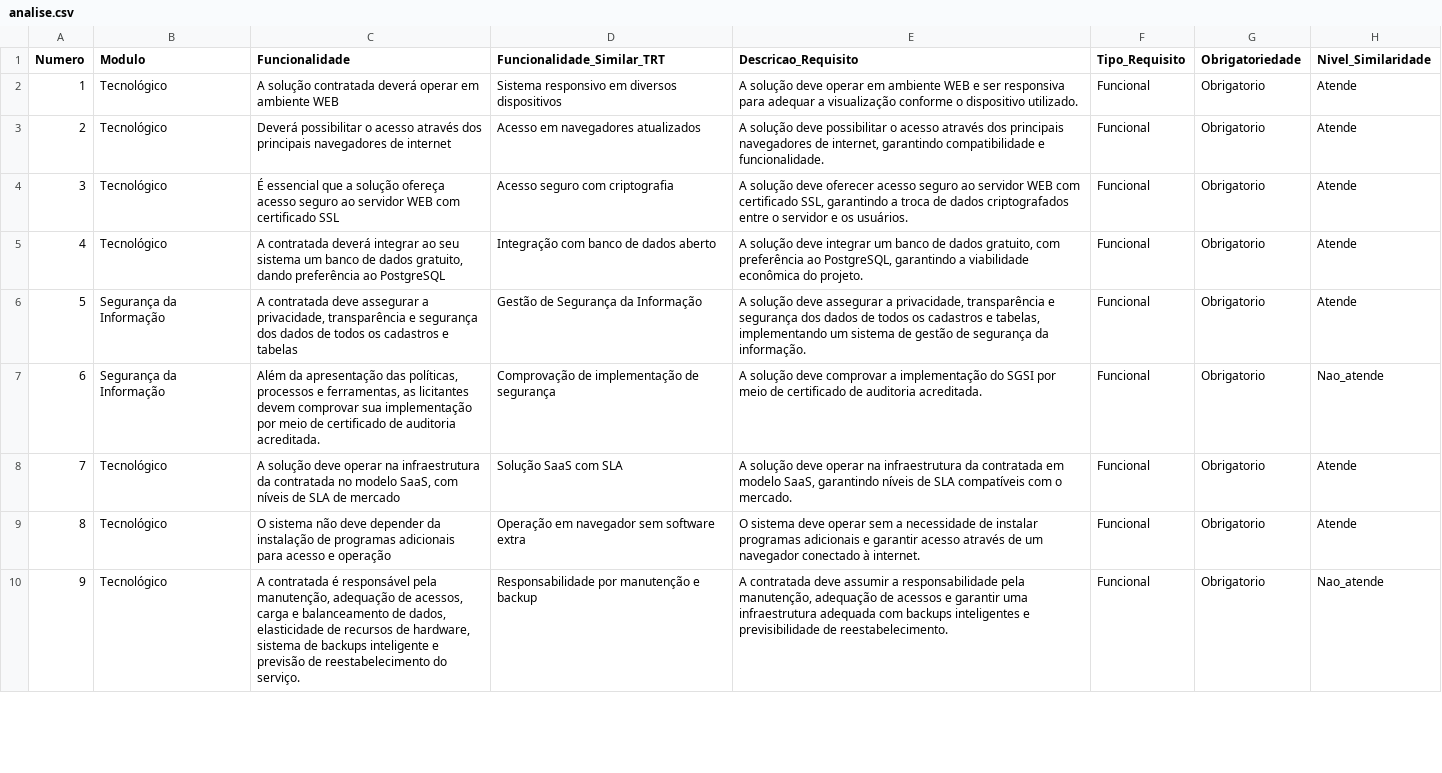
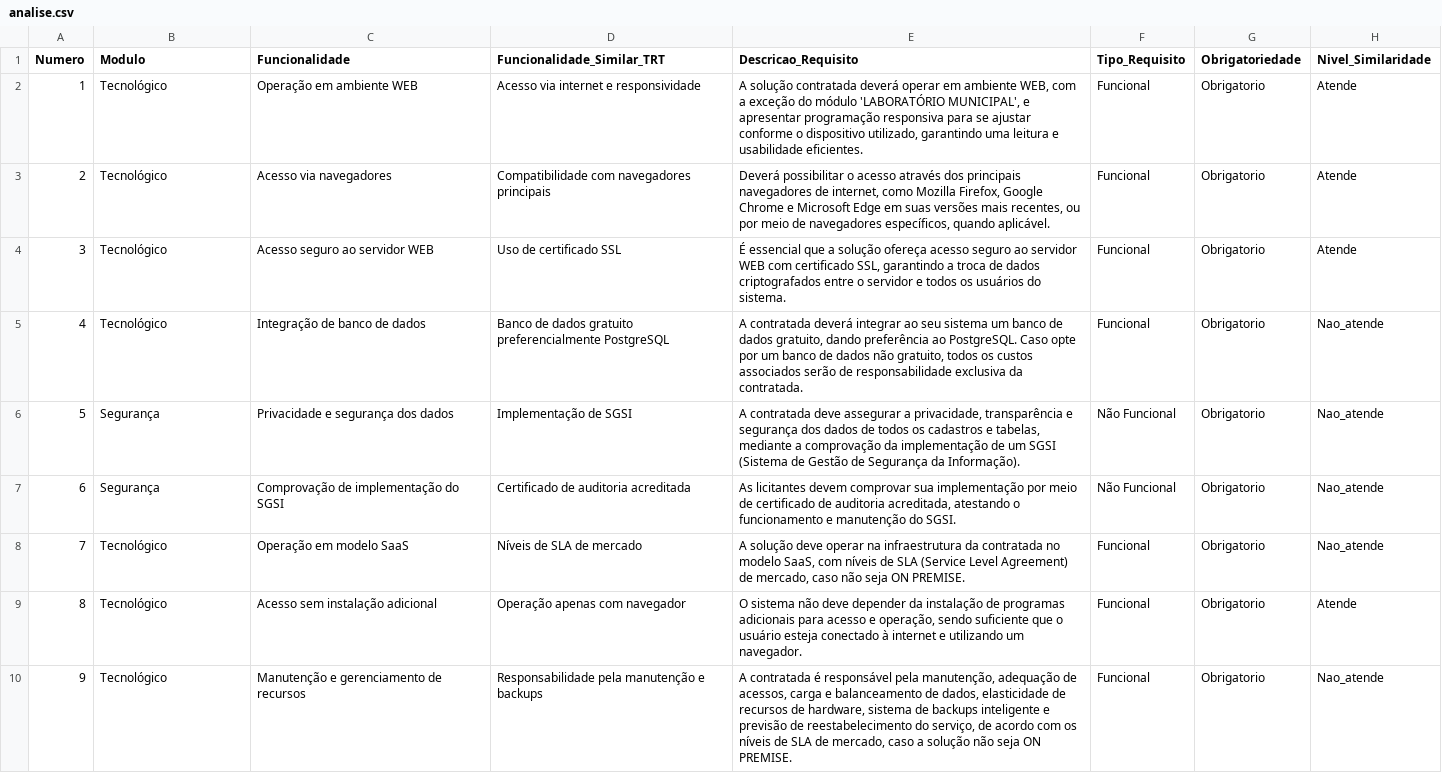
Before and after one commit to ericvalle146/Analista_de_licitacoes, a CSV file: analise.csv, drawn as a sheet; only a part is shown; removed rows and columns are numbered as before the commit, all else as after; the diff covers the shown part only; the diff names each change by its address in the sheet, - before the commit and + after, or states it on an @@ line.

```diff
--- a/analise.csv
+++ b/analise.csv
-C2 (Funcionalidade): A solução contratada deverá operar em ambiente WEB
+C2 (Funcionalidade): Operação em ambiente WEB
-D2 (Funcionalidade_Similar_TRT): Sistema responsivo em diversos dispositivos
+D2 (Funcionalidade_Similar_TRT): Acesso via internet e responsividade
-E2 (Descricao_Requisito): A solução deve operar em ambiente WEB e ser responsiva para adequar a visualização conforme o dispositivo utilizado.
+E2 (Descricao_Requisito): A solução contratada deverá operar em ambiente WEB, com a exceção do módulo 'LABORATÓRIO MUNICIPAL', e apresentar programação responsiva para se ajustar conforme o dispositivo utilizado, garantindo uma leitura e usabilidade eficientes.
-C3 (Funcionalidade): Deverá possibilitar o acesso através dos principais navegadores de internet
+C3 (Funcionalidade): Acesso via navegadores
-D3 (Funcionalidade_Similar_TRT): Acesso em navegadores atualizados
+D3 (Funcionalidade_Similar_TRT): Compatibilidade com navegadores principais
-E3 (Descricao_Requisito): A solução deve possibilitar o acesso através dos principais navegadores de internet, garantindo compatibilidade e funcionalidade.
+E3 (Descricao_Requisito): Deverá possibilitar o acesso através dos principais navegadores de internet, como Mozilla Firefox, Google Chrome e Microsoft Edge em suas versões mais recentes, ou por meio de navegadores específicos, quando aplicável.
-C4 (Funcionalidade): É essencial que a solução ofereça acesso seguro ao servidor WEB com certificado SSL
+C4 (Funcionalidade): Acesso seguro ao servidor WEB
-D4 (Funcionalidade_Similar_TRT): Acesso seguro com criptografia
+D4 (Funcionalidade_Similar_TRT): Uso de certificado SSL
-E4 (Descricao_Requisito): A solução deve oferecer acesso seguro ao servidor WEB com certificado SSL, garantindo a troca de dados criptografados entre o servidor e os usuários.
+E4 (Descricao_Requisito): É essencial que a solução ofereça acesso seguro ao servidor WEB com certificado SSL, garantindo a troca de dados criptografados entre o servidor e todos os usuários do sistema.
-C5 (Funcionalidade): A contratada deverá integrar ao seu sistema um banco de dados gratuito, dando preferência ao PostgreSQL
+C5 (Funcionalidade): Integração de banco de dados
-D5 (Funcionalidade_Similar_TRT): Integração com banco de dados aberto
+D5 (Funcionalidade_Similar_TRT): Banco de dados gratuito preferencialmente PostgreSQL
-E5 (Descricao_Requisito): A solução deve integrar um banco de dados gratuito, com preferência ao PostgreSQL, garantindo a viabilidade econômica do projeto.
+E5 (Descricao_Requisito): A contratada deverá integrar ao seu sistema um banco de dados gratuito, dando preferência ao PostgreSQL. Caso opte por um banco de dados não gratuito, todos os custos associados serão de responsabilidade exclusiva da contratada.
-H5 (Nivel_Similaridade): Atende
+H5 (Nivel_Similaridade): Nao_atende
-row 6: 5 | Segurança da Informação | A contratada deve assegurar a privacidade, transparência e segurança dos dados de todos os cadastros e tabelas | Gestão de Segurança da Informação | A solução deve assegurar a privacidade, transparência e segurança dos dados de todos os cadastros e tabelas, implementando um sistema de gestão de segurança da informação. | Funcional | Obrigatorio | Atende
+row 6: 5 | Segurança | Privacidade e segurança dos dados | Implementação de SGSI | A contratada deve assegurar a privacidade, transparência e segurança dos dados de todos os cadastros e tabelas, mediante a comprovação da implementação de um SGSI (Sistema de Gestão de Segurança da Informação). | Não Funcional | Obrigatorio | Nao_atende
-B7 (Modulo): Segurança da Informação
+B7 (Modulo): Segurança
-C7 (Funcionalidade): Além da apresentação das políticas, processos e ferramentas, as licitantes devem comprovar sua implementação por meio de certificado de auditoria acreditada.
+C7 (Funcionalidade): Comprovação de implementação do SGSI
-D7 (Funcionalidade_Similar_TRT): Comprovação de implementação de segurança
+D7 (Funcionalidade_Similar_TRT): Certificado de auditoria acreditada
-E7 (Descricao_Requisito): A solução deve comprovar a implementação do SGSI por meio de certificado de auditoria acreditada.
+E7 (Descricao_Requisito): As licitantes devem comprovar sua implementação por meio de certificado de auditoria acreditada, atestando o funcionamento e manutenção do SGSI.
-F7 (Tipo_Requisito): Funcional
+F7 (Tipo_Requisito): Não Funcional
-C8 (Funcionalidade): A solução deve operar na infraestrutura da contratada no modelo SaaS, com níveis de SLA de mercado
+C8 (Funcionalidade): Operação em modelo SaaS
-D8 (Funcionalidade_Similar_TRT): Solução SaaS com SLA
+D8 (Funcionalidade_Similar_TRT): Níveis de SLA de mercado
-E8 (Descricao_Requisito): …da contratada em modelo SaaS, garantindo níveis de SLA compatíveis com o mercado.
+E8 (Descricao_Requisito): …da contratada no modelo SaaS, com níveis de SLA (Service Level Agreement) de mercado, caso não seja ON PREMISE.
-H8 (Nivel_Similaridade): Atende
+H8 (Nivel_Similaridade): Nao_atende
-C9 (Funcionalidade): O sistema não deve depender da instalação de programas adicionais para acesso e operação
+C9 (Funcionalidade): Acesso sem instalação adicional
-D9 (Funcionalidade_Similar_TRT): Operação em navegador sem software extra
+D9 (Funcionalidade_Similar_TRT): Operação apenas com navegador
-E9 (Descricao_Requisito): O sistema deve operar sem a necessidade de instalar programas adicionais e garantir acesso através de um navegador conectado à internet.
+E9 (Descricao_Requisito): O sistema não deve depender da instalação de programas adicionais para acesso e operação, sendo suficiente que o usuário esteja conectado à internet e utilizando um navegador.
-C10 (Funcionalidade): A contratada é responsável pela manutenção, adequação de acessos, carga e balanceamento de dados, elasticidade de recursos de hardware, sistema de backups inteligente e previsão de reestabelecimento do serviço.
+C10 (Funcionalidade): Manutenção e gerenciamento de recursos
-D10 (Funcionalidade_Similar_TRT): Responsabilidade por manutenção e backup
+D10 (Funcionalidade_Similar_TRT): Responsabilidade pela manutenção e backups
-E10 (Descricao_Requisito): A contratada deve assumir a responsabilidade pela manutenção, adequação de acessos e garantir uma infraestrutura adequada com backups inteligentes e previsibilidade de reestabelecimento.
+E10 (Descricao_Requisito): A contratada é responsável pela manutenção, adequação de acessos, carga e balanceamento de dados, elasticidade de recursos de hardware, sistema de backups inteligente e previsão de reestabelecimento do serviço, de acordo com os níveis de SLA de mercado, caso a solução não seja ON PREMISE.
```
Also changed, not shown: 10 added rows, 39 edited cells and row numbers in column A elsewhere in this file, requisitos_numerado.csv, 6 other files.
